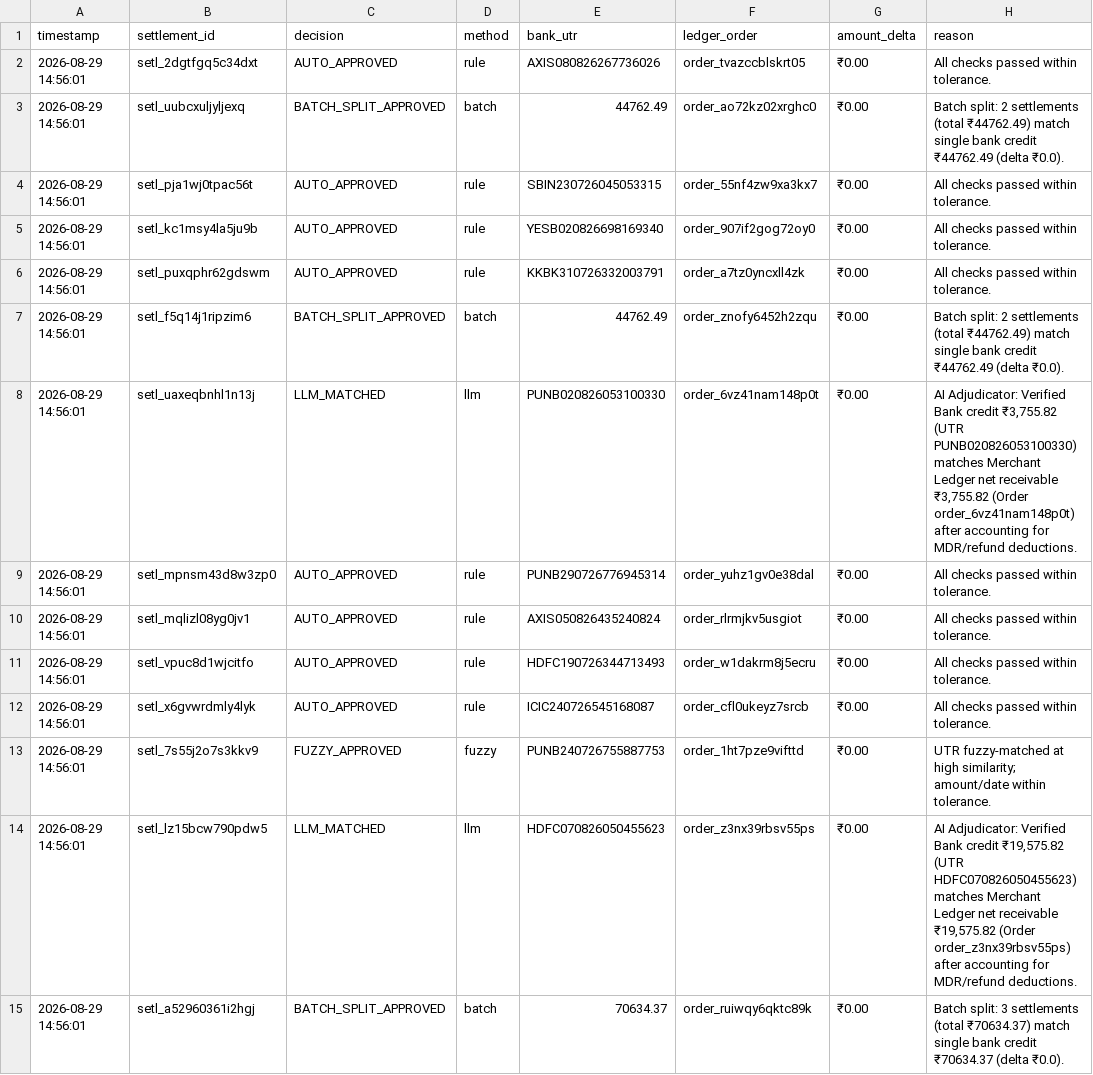
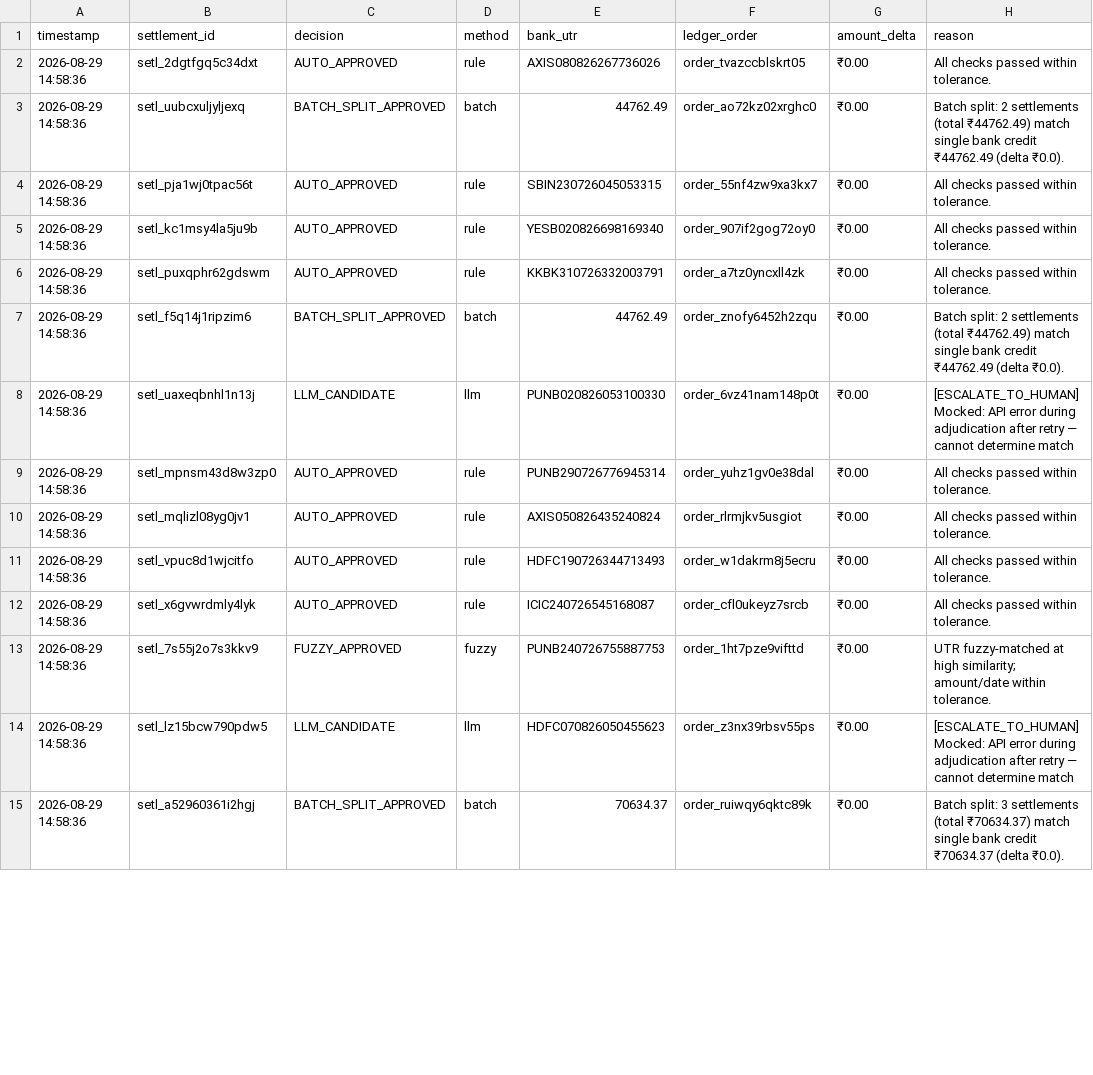
Before and after one commit to VaishnavAmbilpur/Ai-Finance-Controller, a CSV file: data/audit_log.csv, drawn as a sheet; only a part is shown; the diff covers the shown part only.

```diff
--- a/data/audit_log.csv
+++ b/data/audit_log.csv
@@ -1,15 +1,15 @@
 timestamp,settlement_id,decision,method,bank_utr,ledger_order,amount_delta,reason
-2026-08-29 14:56:01,setl_2dgtfgq5c34dxt,AUTO_APPROVED,rule,AXIS080826267736026,order_tvazccblskrt05,₹0.00,All checks passed within tolerance.
-2026-08-29 14:56:01,setl_uubcxuljyljexq,BATCH_SPLIT_APPROVED,batch,44762.49,order_ao72kz02xrghc0,₹0.00,Batch split: 2 settlements (total ₹44762.49) match single bank credit ₹44762.49 (delta ₹0.0).
-2026-08-29 14:56:01,setl_pja1wj0tpac56t,AUTO_APPROVED,rule,SBIN230726045053315,order_55nf4zw9xa3kx7,₹0.00,All checks passed within tolerance.
-2026-08-29 14:56:01,setl_kc1msy4la5ju9b,AUTO_APPROVED,rule,YESB020826698169340,order_907if2gog72oy0,₹0.00,All checks passed within tolerance.
-2026-08-29 14:56:01,setl_puxqphr62gdswm,AUTO_APPROVED,rule,KKBK310726332003791,order_a7tz0yncxll4zk,₹0.00,All checks passed within tolerance.
-2026-08-29 14:56:01,setl_f5q14j1ripzim6,BATCH_SPLIT_APPROVED,batch,44762.49,order_znofy6452h2zqu,₹0.00,Batch split: 2 settlements (total ₹44762.49) match single bank credit ₹44762.49 (delta ₹0.0).
-2026-08-29 14:56:01,setl_uaxeqbnhl1n13j,LLM_MATCHED,llm,PUNB020826053100330,order_6vz41nam148p0t,₹0.00,"AI Adjudicator: Verified Bank credit ₹3,755.82 (UTR PUNB020826053100330) matches Merchant Ledger net receivable ₹3,755.82 (Order order_6vz41nam148p0t) after accounting for MDR/refund deductions."
-2026-08-29 14:56:01,setl_mpnsm43d8w3zp0,AUTO_APPROVED,rule,PUNB290726776945314,order_yuhz1gv0e38dal,₹0.00,All checks passed within tolerance.
-2026-08-29 14:56:01,setl_mqlizl08yg0jv1,AUTO_APPROVED,rule,AXIS050826435240824,order_rlrmjkv5usgiot,₹0.00,All checks passed within tolerance.
-2026-08-29 14:56:01,setl_vpuc8d1wjcitfo,AUTO_APPROVED,rule,HDFC190726344713493,order_w1dakrm8j5ecru,₹0.00,All checks passed within tolerance.
-2026-08-29 14:56:01,setl_x6gvwrdmly4lyk,AUTO_APPROVED,rule,ICIC240726545168087,order_cfl0ukeyz7srcb,₹0.00,All checks passed within tolerance.
-2026-08-29 14:56:01,setl_7s55j2o7s3kkv9,FUZZY_APPROVED,fuzzy,PUNB240726755887753,order_1ht7pze9vifttd,₹0.00,UTR fuzzy-matched at high similarity; amount/date within tolerance.
-2026-08-29 14:56:01,setl_lz15bcw790pdw5,LLM_MATCHED,llm,HDFC070826050455623,order_z3nx39rbsv55ps,₹0.00,"AI Adjudicator: Verified Bank credit ₹19,575.82 (UTR HDFC070826050455623) matches Merchant Ledger net receivable ₹19,575.82 (Order order_z3nx39rbsv55ps) after accounting for MDR/refund deductions."
-2026-08-29 14:56:01,setl_a52960361i2hgj,BATCH_SPLIT_APPROVED,batch,70634.37,order_ruiwqy6qktc89k,₹0.00,Batch split: 3 settlements (total ₹70634.37) match single bank credit ₹70634.37 (delta ₹0.0).
+2026-08-29 14:58:36,setl_2dgtfgq5c34dxt,AUTO_APPROVED,rule,AXIS080826267736026,order_tvazccblskrt05,₹0.00,All checks passed within tolerance.
+2026-08-29 14:58:36,setl_uubcxuljyljexq,BATCH_SPLIT_APPROVED,batch,44762.49,order_ao72kz02xrghc0,₹0.00,Batch split: 2 settlements (total ₹44762.49) match single bank credit ₹44762.49 (delta ₹0.0).
+2026-08-29 14:58:36,setl_pja1wj0tpac56t,AUTO_APPROVED,rule,SBIN230726045053315,order_55nf4zw9xa3kx7,₹0.00,All checks passed within tolerance.
+2026-08-29 14:58:36,setl_kc1msy4la5ju9b,AUTO_APPROVED,rule,YESB020826698169340,order_907if2gog72oy0,₹0.00,All checks passed within tolerance.
+2026-08-29 14:58:36,setl_puxqphr62gdswm,AUTO_APPROVED,rule,KKBK310726332003791,order_a7tz0yncxll4zk,₹0.00,All checks passed within tolerance.
+2026-08-29 14:58:36,setl_f5q14j1ripzim6,BATCH_SPLIT_APPROVED,batch,44762.49,order_znofy6452h2zqu,₹0.00,Batch split: 2 settlements (total ₹44762.49) match single bank credit ₹44762.49 (delta ₹0.0).
+2026-08-29 14:58:36,setl_uaxeqbnhl1n13j,LLM_CANDIDATE,llm,PUNB020826053100330,order_6vz41nam148p0t,₹0.00,[ESCALATE_TO_HUMAN] Mocked: API error during adjudication after retry — cannot determine match
+2026-08-29 14:58:36,setl_mpnsm43d8w3zp0,AUTO_APPROVED,rule,PUNB290726776945314,order_yuhz1gv0e38dal,₹0.00,All checks passed within tolerance.
+2026-08-29 14:58:36,setl_mqlizl08yg0jv1,AUTO_APPROVED,rule,AXIS050826435240824,order_rlrmjkv5usgiot,₹0.00,All checks passed within tolerance.
+2026-08-29 14:58:36,setl_vpuc8d1wjcitfo,AUTO_APPROVED,rule,HDFC190726344713493,order_w1dakrm8j5ecru,₹0.00,All checks passed within tolerance.
+2026-08-29 14:58:36,setl_x6gvwrdmly4lyk,AUTO_APPROVED,rule,ICIC240726545168087,order_cfl0ukeyz7srcb,₹0.00,All checks passed within tolerance.
+2026-08-29 14:58:36,setl_7s55j2o7s3kkv9,FUZZY_APPROVED,fuzzy,PUNB240726755887753,order_1ht7pze9vifttd,₹0.00,UTR fuzzy-matched at high similarity; amount/date within tolerance.
+2026-08-29 14:58:36,setl_lz15bcw790pdw5,LLM_CANDIDATE,llm,HDFC070826050455623,order_z3nx39rbsv55ps,₹0.00,[ESCALATE_TO_HUMAN] Mocked: API error during adjudication after retry — cannot determine match
+2026-08-29 14:58:36,setl_a52960361i2hgj,BATCH_SPLIT_APPROVED,batch,70634.37,order_ruiwqy6qktc89k,₹0.00,Batch split: 3 settlements (total ₹70634.37) match single bank credit ₹70634.37 (delta ₹0.0).
```
Also changed, not shown: 104 edited cells elsewhere in this file, 2 other files.
